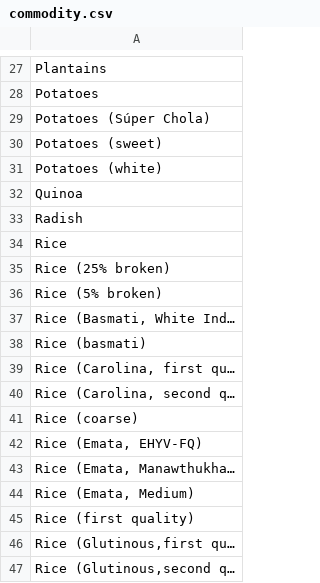
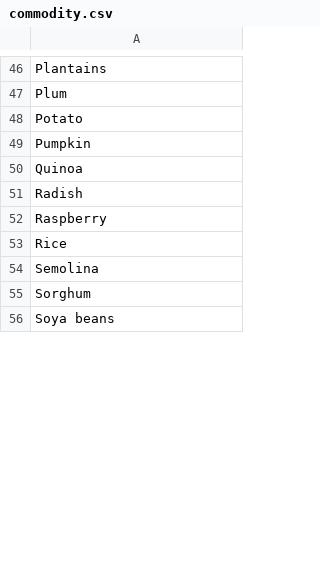
Before and after one commit to coula3/farm-connect, a CSV file: farm-connect-backend/db/commodity.csv, drawn as a sheet; only a part is shown, gaps mark what is left out; the shorter side is filled out with more unchanged rows; removed rows and columns are numbered as before the commit, all else as after; the diff covers the shown part only; the diff names each change by its address in the sheet, - before the commit and + after, or states it on an @@ line.

```diff
--- a/farm-connect-backend/db/commodity.csv
+++ b/farm-connect-backend/db/commodity.csv
-A47: Potatoes
+A47: Plum
-A48: Potatoes (Súper Chola)
+A48: Potato
-A49: Potatoes (sweet)
+A49: Pumpkin
-row 31: Potatoes (white)
+row 52: Raspberry
-row 35: Rice (25% broken)
-row 36: Rice (5% broken)
-row 37: Rice (Basmati, White Ind…
-row 38: Rice (basmati)
-row 39: Rice (Carolina, first qu…
-row 40: Rice (Carolina, second q…
-row 41: Rice (coarse)
-row 42: Rice (Emata, EHYV-FQ)
-row 43: Rice (Emata, Manawthukha…
-row 44: Rice (Emata, Medium)
-row 45: Rice (first quality)
-row 46: Rice (Glutinous,first qu…
-row 47: Rice (Glutinous,second q…
```
Also changed, not shown: 33 added rows, 37 removed rows and 4 edited cells elsewhere in this file, 1 other file.
